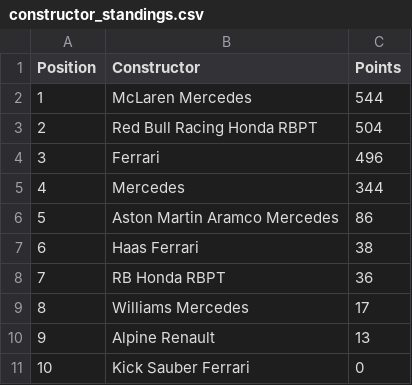
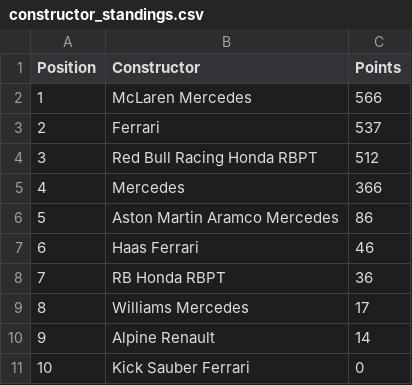
Before and after one commit to pmenright/SpoilerFreeSunday, a CSV file: constructor_standings.csv, drawn as a sheet.

```diff
--- a/constructor_standings.csv
+++ b/constructor_standings.csv
@@ -1,11 +1,11 @@
 Position,Constructor,Points
-1,McLaren Mercedes,544
-2,Red Bull Racing Honda RBPT,504
-3,Ferrari,496
-4,Mercedes,344
+1,McLaren Mercedes,566
+2,Ferrari,537
+3,Red Bull Racing Honda RBPT,512
+4,Mercedes,366
 5,Aston Martin Aramco Mercedes,86
-6,Haas Ferrari,38
+6,Haas Ferrari,46
 7,RB Honda RBPT,36
 8,Williams Mercedes,17
-9,Alpine Renault,13
+9,Alpine Renault,14
 10,Kick Sauber Ferrari,0
```
Also changed, not shown: driver_standings.csv, race_results.csv, 2 other files.
